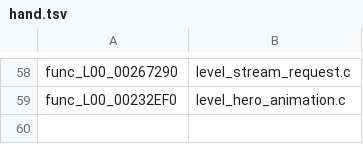
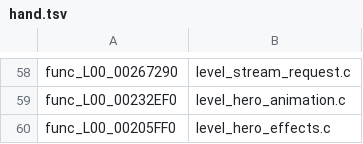
Before and after one commit to OpenRAC/OpenRAC, a TSV file: port/game/rac1-pal/hand/hand.tsv, drawn as a sheet; only a part is shown, gaps mark what is left out; the diff names each change by its address in the sheet, - before the commit and + after, or states it on an @@ line.

Commit message:
feat(rac1/pal): implement native hero model effects
Recover PAL model color pulses, flash timing and joint manipulator lifecycle in native C. Keep the invalid timing trap and matching source unchanged.

Validated 46/46 CTest tests, the effects fixture on 32-bit, and readable hostgen output. Normal New Game passes the previous call and stops at func_L00_0020F118; visible gameplay remains unverified. Existing unrelated working-tree changes are preserved.

```diff
--- a/port/game/rac1-pal/hand/hand.tsv
+++ b/port/game/rac1-pal/hand/hand.tsv
+row 60: func_L00_00205FF0 | level_hero_effects.c
```
Also changed, not shown: 4 other files.
